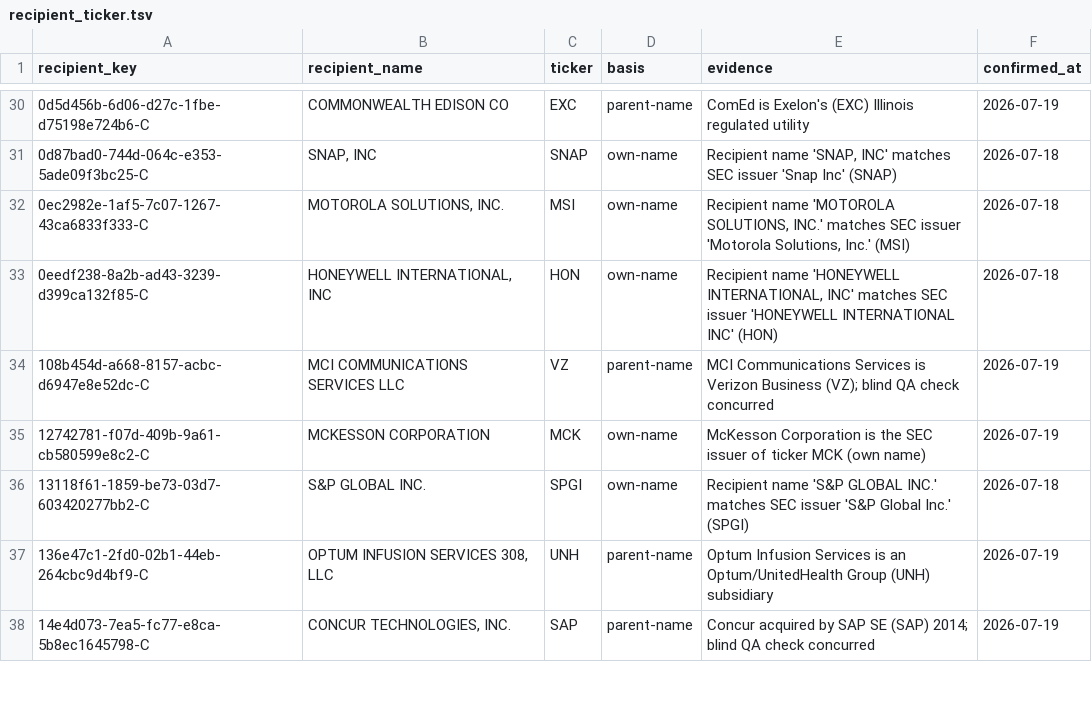
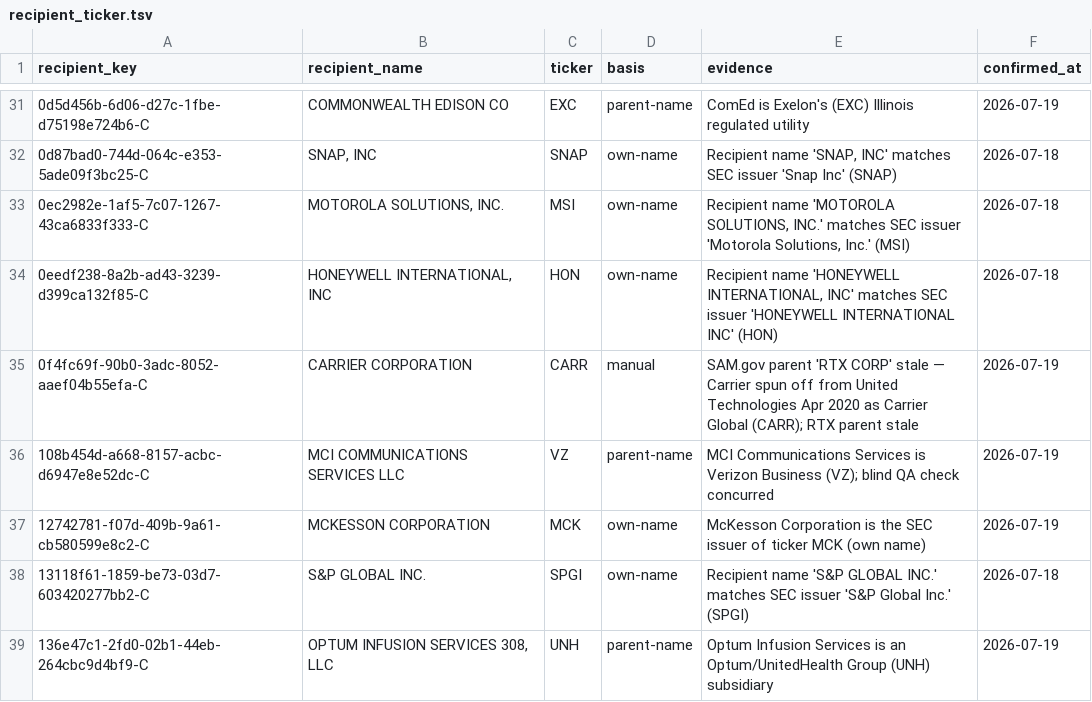
Before and after one commit to tn082097-eng/civiclens, a TSV file: data/recipient_ticker.tsv, drawn as a sheet; only a part is shown, gaps mark what is left out; the shorter side is filled out with more unchanged rows; the diff covers the shown part only; the diff names each change by its address in the sheet, - before the commit and + after, or states it on an @@ line.

```diff
--- a/data/recipient_ticker.tsv
+++ b/data/recipient_ticker.tsv
+row 35: 0f4fc69f-90b0-3adc-8052-aaef04b55efa-C | CARRIER CORPORATION | CARR | manual | SAM.gov parent 'RTX CORP' stale — Carrier spun off from United Technologies Apr 2020 as Carrier Global (CARR); RTX parent stale | 2026-07-19
```
Also changed, not shown: 19 added rows elsewhere in this file.
